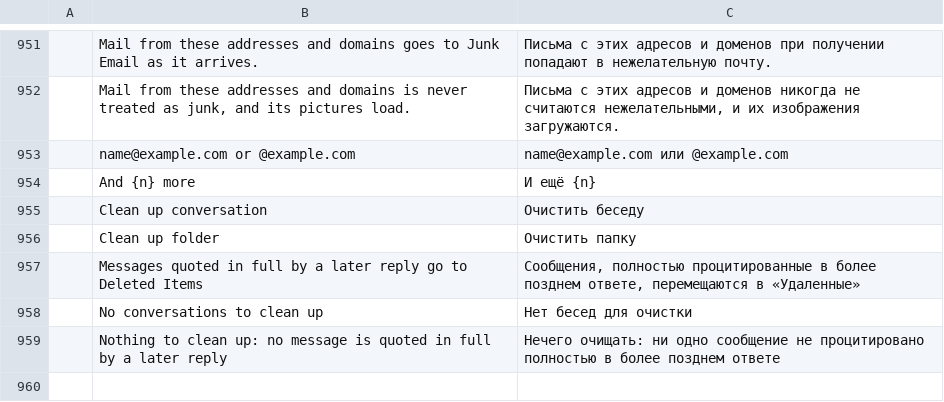
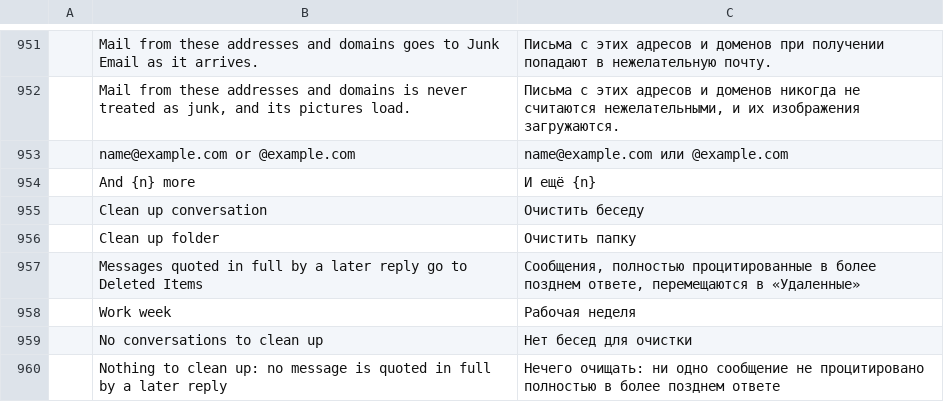
Before and after one commit to ZIDAN44/mailcraft, a TSV file: crates/ui-egui/src/i18n/ru.tsv, drawn as a sheet; only a part is shown, gaps mark what is left out; the diff names each change by its address in the sheet, - before the commit and + after, or states it on an @@ line.

```diff
--- a/crates/ui-egui/src/i18n/ru.tsv
+++ b/crates/ui-egui/src/i18n/ru.tsv
+row 958:  | Work week | Рабочая неделя
```
Also changed, not shown: crates/ui-egui/src/i18n/ar.tsv, crates/ui-egui/src/i18n/fr.tsv, 15 other files.
